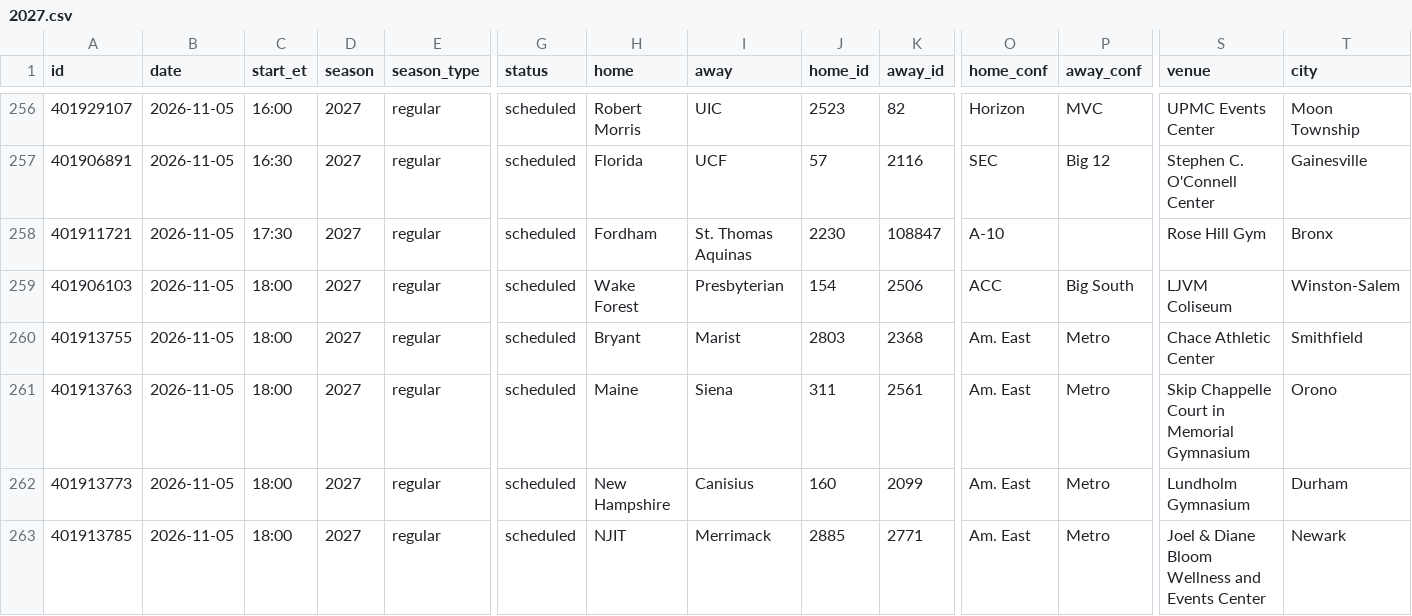
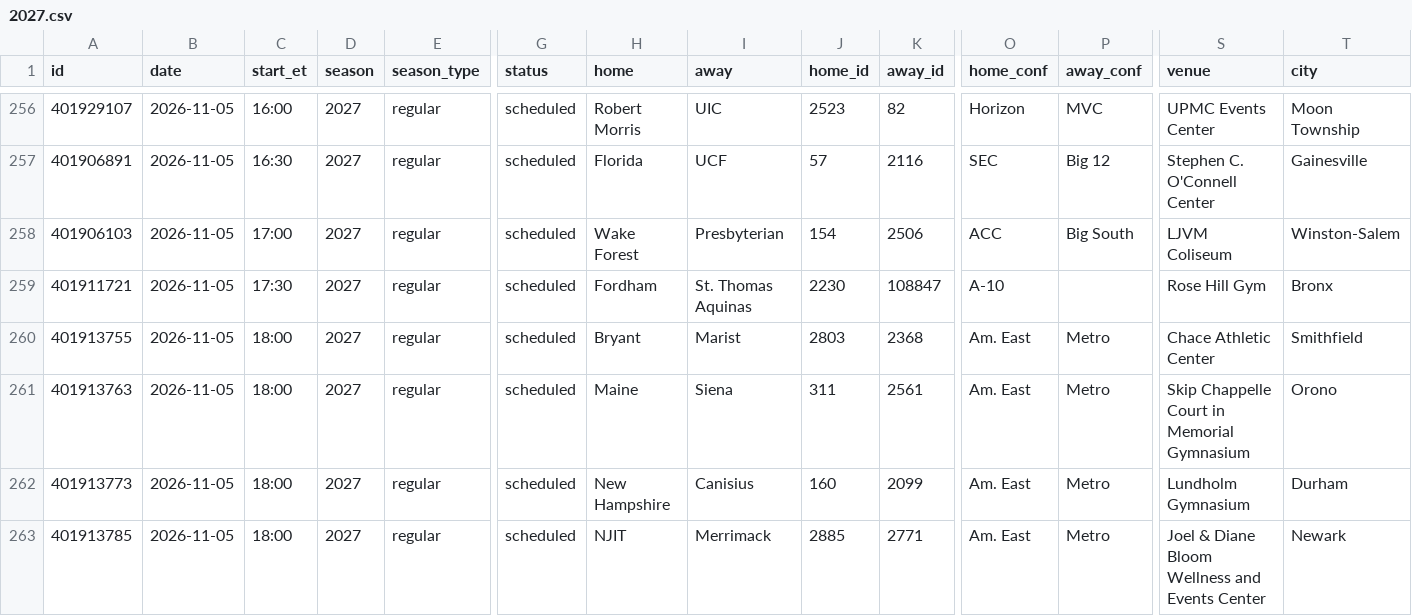
Before and after one commit to rjr5021/college-basketball-belt, a CSV file: data/women/games/2027.csv, drawn as a sheet; only a part is shown, gaps mark what is left out; removed rows and columns are numbered as before the commit, all else as after; rows hold the shown columns only; the diff names each change by its address in the sheet, - before the commit and + after, or states it on an @@ line.

```diff
--- a/data/women/games/2027.csv
+++ b/data/women/games/2027.csv
+row 258: 401906103 | 2026-11-05 | 17:00 | 2027 | regular | scheduled | Wake Forest | Presbyterian | 154 | 2506 | ACC | Big South | LJVM Coliseum | Winston-Salem
-row 259: 401906103 | 2026-11-05 | 18:00 | 2027 | regular | scheduled | Wake Forest | Presbyterian | 154 | 2506 | ACC | Big South | LJVM Coliseum | Winston-Salem
```
